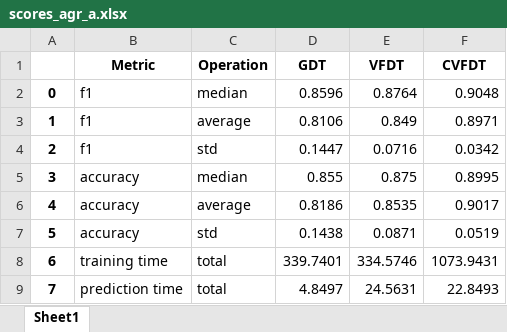
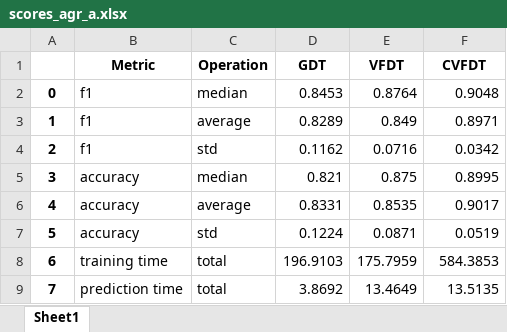
Before and after one commit to Leon209/Thesis, an Excel workbook: results/agr_a/scores_agr_a.xlsx, sheet Sheet1, drawn as a sheet; values as stored, in another font and other column widths than the file's, no borders; the diff names each change by its address in the sheet, - before the commit and + after, or states it on an @@ line.

```diff
--- a/results/agr_a/scores_agr_a.xlsx (sheet Sheet1)
+++ b/results/agr_a/scores_agr_a.xlsx (sheet Sheet1)
-D2 (GDT): 0.8596
+D2 (GDT): 0.8453
-D3 (GDT): 0.8106
+D3 (GDT): 0.8289
-D4 (GDT): 0.1447
+D4 (GDT): 0.1162
-D5 (GDT): 0.855
+D5 (GDT): 0.821
-D6 (GDT): 0.8186
+D6 (GDT): 0.8331
-D7 (GDT): 0.1438
+D7 (GDT): 0.1224
-D8 (GDT): 339.7401
+D8 (GDT): 196.9103
-E8 (VFDT): 334.5746
+E8 (VFDT): 175.7959
-F8 (CVFDT): 1073.9431
+F8 (CVFDT): 584.3853
-D9 (GDT): 4.8497
+D9 (GDT): 3.8692
-E9 (VFDT): 24.5631
+E9 (VFDT): 13.4649
-F9 (CVFDT): 22.8493
+F9 (CVFDT): 13.5135
```
Also changed, not shown: 11 other files.
